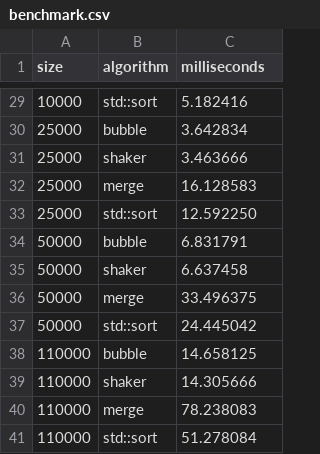
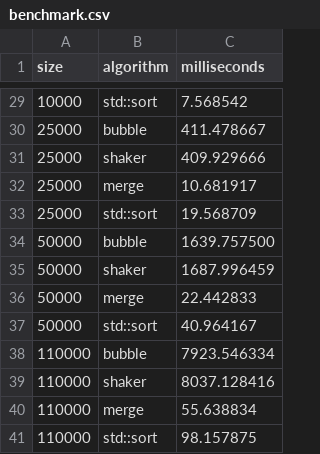
Before and after one commit to pvmen/programming-methods, a CSV file: output/benchmark.csv, drawn as a sheet; only a part is shown, gaps mark what is left out; the diff covers the shown part only.

```diff
--- a/output/benchmark.csv
+++ b/output/benchmark.csv
@@ -29,13 +29,13 @@ size,algorithm,milliseconds
-10000,std::sort,5.182416
-25000,bubble,3.642834
-25000,shaker,3.463666
-25000,merge,16.128583
-25000,std::sort,12.592250
-50000,bubble,6.831791
-50000,shaker,6.637458
-50000,merge,33.496375
-50000,std::sort,24.445042
-110000,bubble,14.658125
-110000,shaker,14.305666
-110000,merge,78.238083
-110000,std::sort,51.278084
+10000,std::sort,7.568542
+25000,bubble,411.478667
+25000,shaker,409.929666
+25000,merge,10.681917
+25000,std::sort,19.568709
+50000,bubble,1639.757500
+50000,shaker,1687.996459
+50000,merge,22.442833
+50000,std::sort,40.964167
+110000,bubble,7923.546334
+110000,shaker,8037.128416
+110000,merge,55.638834
+110000,std::sort,98.157875
```
Also changed, not shown: 27 edited cells elsewhere in this file, 5 other files.
